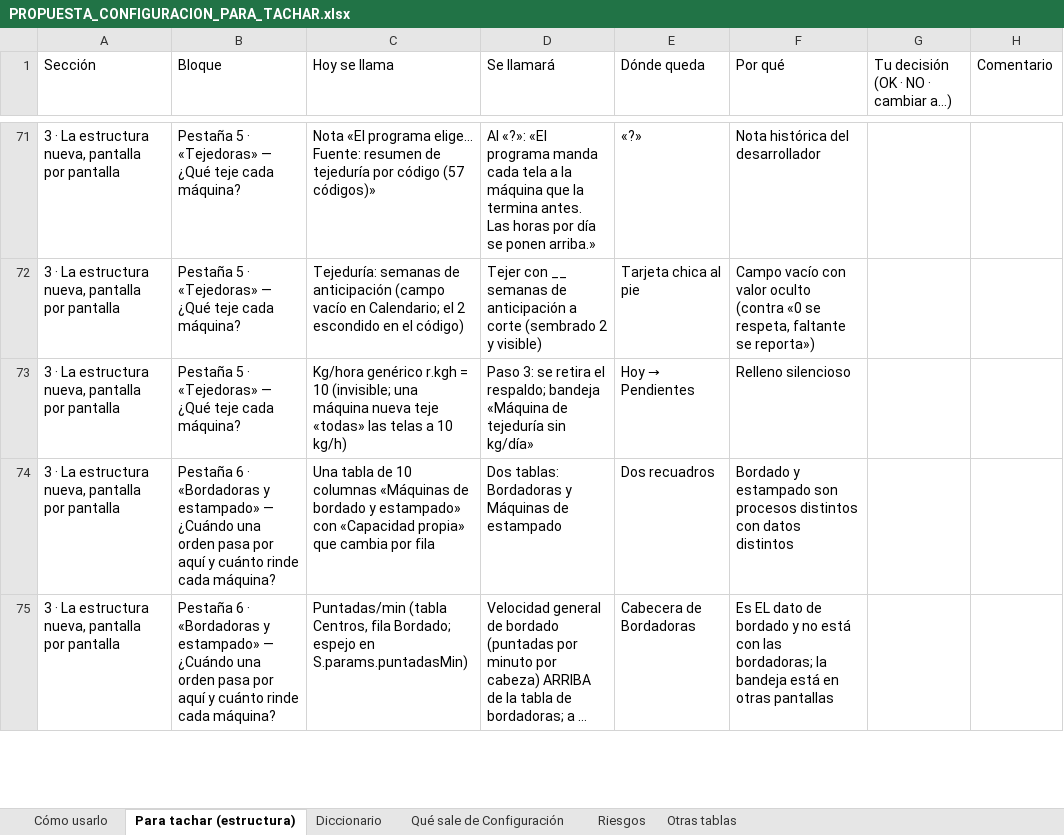
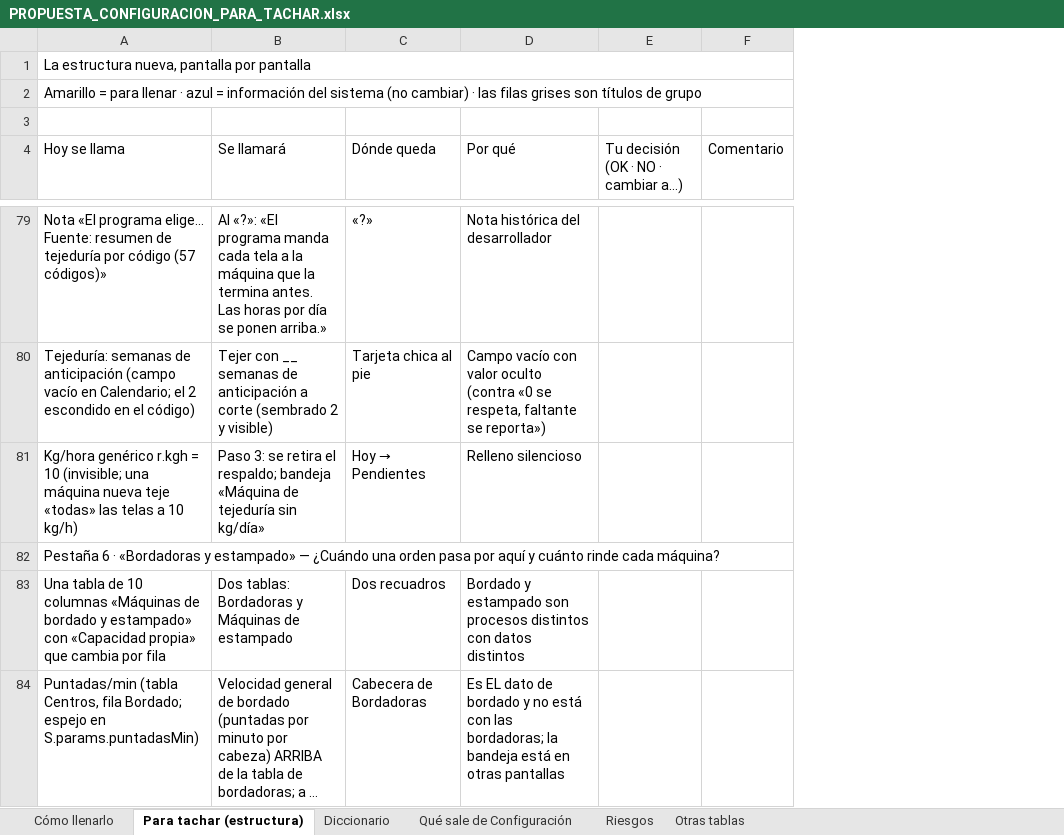
Before and after one commit to claudeplanificaciontempo-debug/tempo-pcp, an Excel workbook: entregas/PROPUESTA_CONFIGURACION_PARA_TACHAR.xlsx, sheet Para tachar (estructura), drawn as a sheet; only a part is shown, gaps mark what is left out; long unchanged cells end in …; values as stored, in another font and other column widths than the file's, no cell formats; removed rows and columns are numbered as before the commit, all else as after; the diff covers the shown part only; the diff names each change by its address in the sheet, - before the commit and + after, or states it on an @@ line.

```diff
--- a/entregas/PROPUESTA_CONFIGURACION_PARA_TACHAR.xlsx (sheet Para tachar (estructura))
+++ b/entregas/PROPUESTA_CONFIGURACION_PARA_TACHAR.xlsx (sheet Para tachar (estructura))
-sheet tab: Cómo usarlo
+sheet tab: Cómo llenarlo
-column A (Sección), rows 71-75: all 3 · La estructura nueva, pantalla por pantalla
-column B (Bloque), rows 71-75: Pestaña 5 · «Tejedoras» — ¿Qué teje cada máquina? | Pestaña 5 · «Tejedoras» — ¿Qué teje cada máquina? | Pestaña 5 · «Tejedoras» — ¿Qué teje cada máquina? | Pestaña 6 · «Bordadoras y estampado» — ¿Cuándo una orden pasa por aquí y cuánto rinde cada máquina? | Pestaña 6 · «Bordadoras y estampado» — ¿Cuándo una orden pasa por aquí y cuánto rinde cada máquina?
+row 1: La estructura nueva, pantalla por pantalla
+row 2: Amarillo = para llenar · azul = información del sistema (no cambiar) · las filas grises son títulos de grupo
+row 3: (empty)
+row 82: Pestaña 6 · «Bordadoras y estampado» — ¿Cuándo una orden pasa por aquí y cuánto rinde cada máquina?
```
Also changed, not shown: 12 added rows elsewhere in this sheet, sheet Riesgos, sheet Qué sale de Configuración, sheet Cómo llenarlo, sheet Diccionario, sheet Otras tablas, cell formats, 8 other files.
